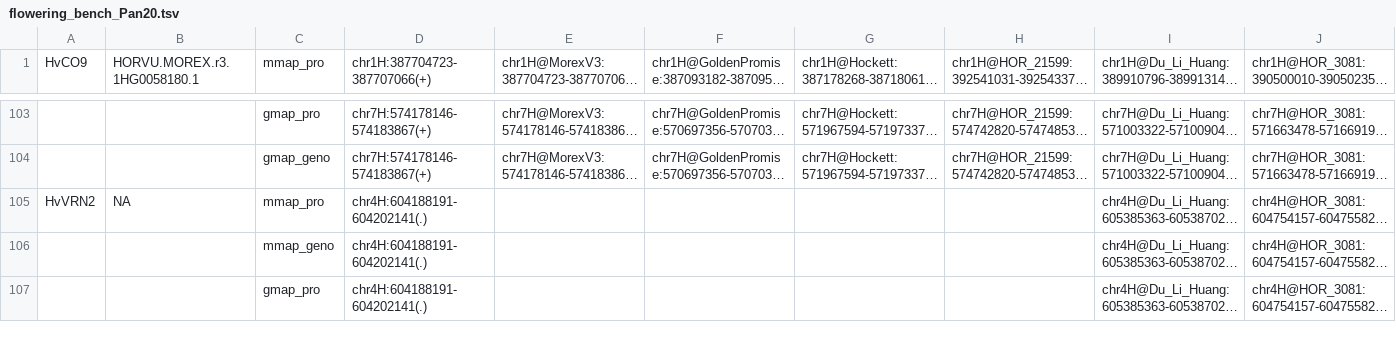
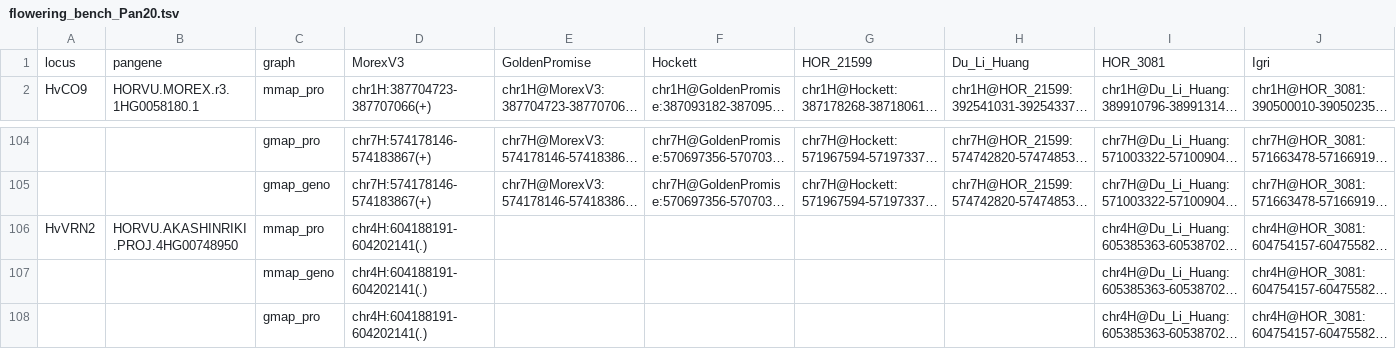
Before and after one commit to eead-csic-compbio/barleygraph, a TSV file: miscellaneous/flowering_bench_Pan20.tsv, drawn as a sheet; only a part is shown, gaps mark what is left out; long unchanged cells end in …; addresses are those after the commit; rows hold the shown columns only; the diff names each change by its address in the sheet, - before the commit and + after, or states it on an @@ line.

Commit message:
added header & VRN2 pangene

```diff
--- a/miscellaneous/flowering_bench_Pan20.tsv
+++ b/miscellaneous/flowering_bench_Pan20.tsv
+row 1: locus | pangene | graph | MorexV3 | GoldenPromise | Hockett | HOR_21599 | Du_Li_Huang | HOR_3081 | Igri
-B106: NA
+B106: HORVU.AKASHINRIKI.PROJ.4HG00748950
```
